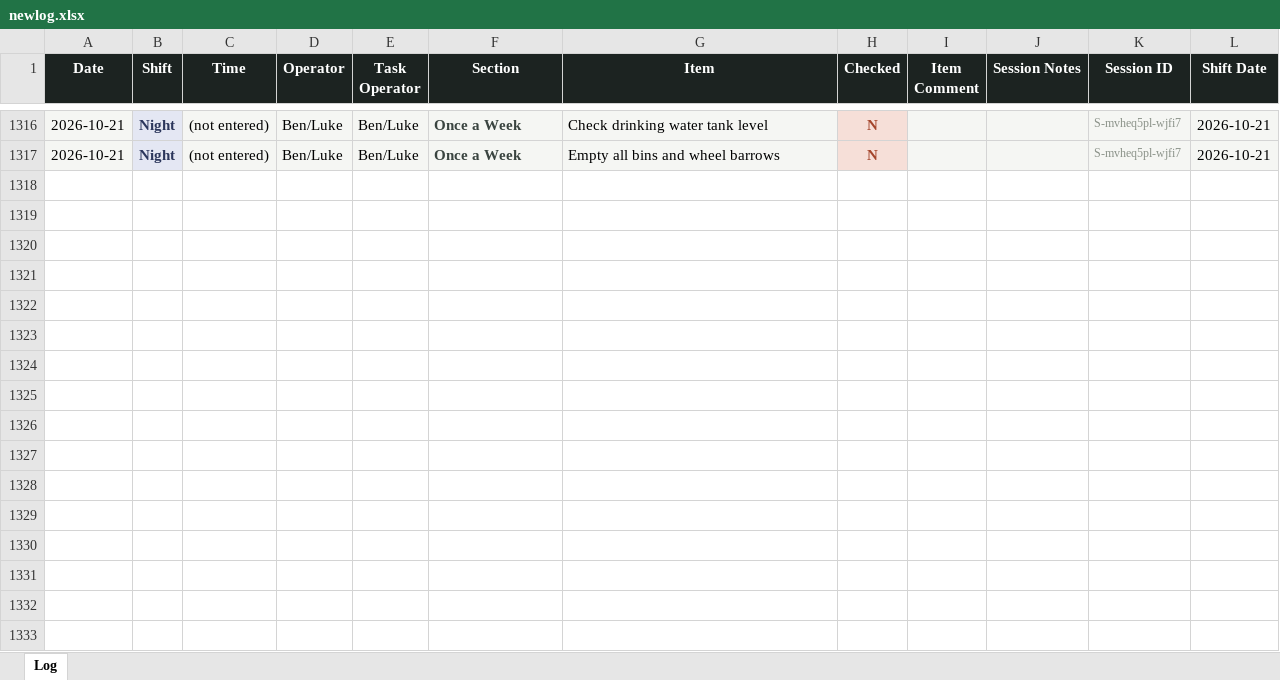
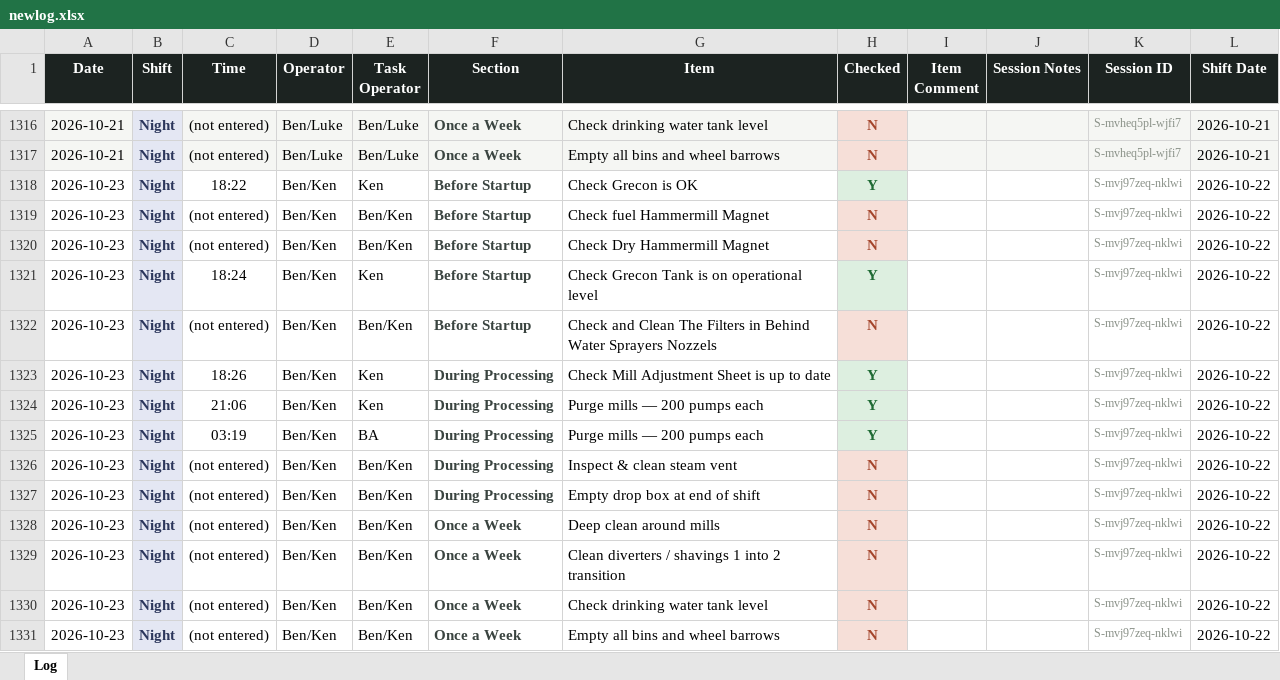
Before and after one commit to Tuan-Biomass/daily-checklist, an Excel workbook: newlog.xlsx, sheet Log, drawn as a sheet; only a part is shown, gaps mark what is left out; values as stored, in another font and other column widths than the file's, no borders; the diff names each change by its address in the sheet, - before the commit and + after, or states it on an @@ line.

Commit message:
Checklist log update 2026-10-22T17:19:36.718Z

```diff
--- a/newlog.xlsx (sheet Log)
+++ b/newlog.xlsx (sheet Log)
+row 1318: 2026-10-23 | Night | 18:22 | Ben/Ken | Ken | Before Startup | Check Grecon is OK | Y |  |  | S-mvj97zeq-nklwi | 2026-10-22
+row 1319: 2026-10-23 | Night | (not entered) | Ben/Ken | Ben/Ken | Before Startup | Check fuel Hammermill Magnet | N |  |  | S-mvj97zeq-nklwi | 2026-10-22
+row 1320: 2026-10-23 | Night | (not entered) | Ben/Ken | Ben/Ken | Before Startup | Check Dry Hammermill Magnet | N |  |  | S-mvj97zeq-nklwi | 2026-10-22
+row 1321: 2026-10-23 | Night | 18:24 | Ben/Ken | Ken | Before Startup | Check Grecon Tank is on operational level | Y |  |  | S-mvj97zeq-nklwi | 2026-10-22
+row 1322: 2026-10-23 | Night | (not entered) | Ben/Ken | Ben/Ken | Before Startup | Check and Clean The Filters in Behind Water Sprayers Nozzels | N |  |  | S-mvj97zeq-nklwi | 2026-10-22
+row 1323: 2026-10-23 | Night | 18:26 | Ben/Ken | Ken | During Processing | Check Mill Adjustment Sheet is up to date | Y |  |  | S-mvj97zeq-nklwi | 2026-10-22
+row 1324: 2026-10-23 | Night | 21:06 | Ben/Ken | Ken | During Processing | Purge mills — 200 pumps each | Y |  |  | S-mvj97zeq-nklwi | 2026-10-22
+row 1325: 2026-10-23 | Night | 03:19 | Ben/Ken | BA | During Processing | Purge mills — 200 pumps each | Y |  |  | S-mvj97zeq-nklwi | 2026-10-22
+row 1326: 2026-10-23 | Night | (not entered) | Ben/Ken | Ben/Ken | During Processing | Inspect & clean steam vent | N |  |  | S-mvj97zeq-nklwi | 2026-10-22
+row 1327: 2026-10-23 | Night | (not entered) | Ben/Ken | Ben/Ken | During Processing | Empty drop box at end of shift | N |  |  | S-mvj97zeq-nklwi | 2026-10-22
+row 1328: 2026-10-23 | Night | (not entered) | Ben/Ken | Ben/Ken | Once a Week | Deep clean around mills | N |  |  | S-mvj97zeq-nklwi | 2026-10-22
+row 1329: 2026-10-23 | Night | (not entered) | Ben/Ken | Ben/Ken | Once a Week | Clean diverters / shavings 1 into 2 transition | N |  |  | S-mvj97zeq-nklwi | 2026-10-22
+row 1330: 2026-10-23 | Night | (not entered) | Ben/Ken | Ben/Ken | Once a Week | Check drinking water tank level | N |  |  | S-mvj97zeq-nklwi | 2026-10-22
+row 1331: 2026-10-23 | Night | (not entered) | Ben/Ken | Ben/Ken | Once a Week | Empty all bins and wheel barrows | N |  |  | S-mvj97zeq-nklwi | 2026-10-22
```
